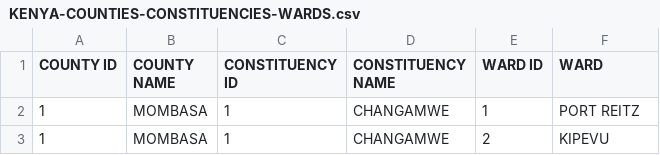
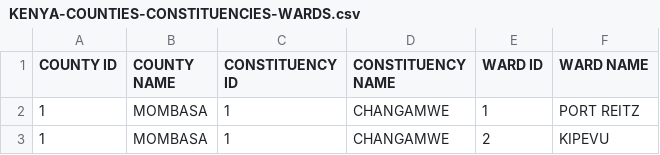
Before and after one commit to pkiage/data-Kenya-Counties-Constituencies-Wards, a CSV file: KENYA-COUNTIES-CONSTITUENCIES-WARDS.csv, drawn as a sheet; only a part is shown.

Commit message:
Update KENYA-COUNTIES-CONSTITUENCIES-WARDS.csv

```diff
--- a/KENYA-COUNTIES-CONSTITUENCIES-WARDS.csv
+++ b/KENYA-COUNTIES-CONSTITUENCIES-WARDS.csv
@@ -1,2 +1,2 @@
-COUNTY ID,COUNTY NAME,CONSTITUENCY ID,CONSTITUENCY NAME,WARD ID,WARD
+COUNTY ID,COUNTY NAME,CONSTITUENCY ID,CONSTITUENCY NAME,WARD ID,WARD NAME
 1,MOMBASA,1,CHANGAMWE,1,PORT REITZ
```
